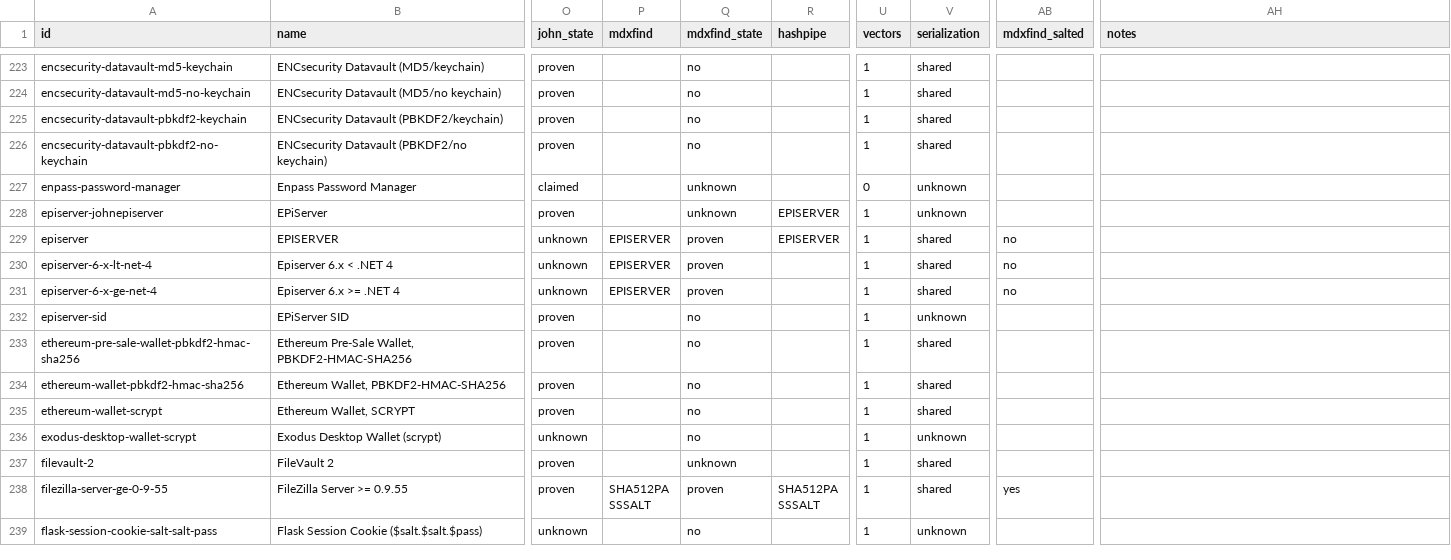
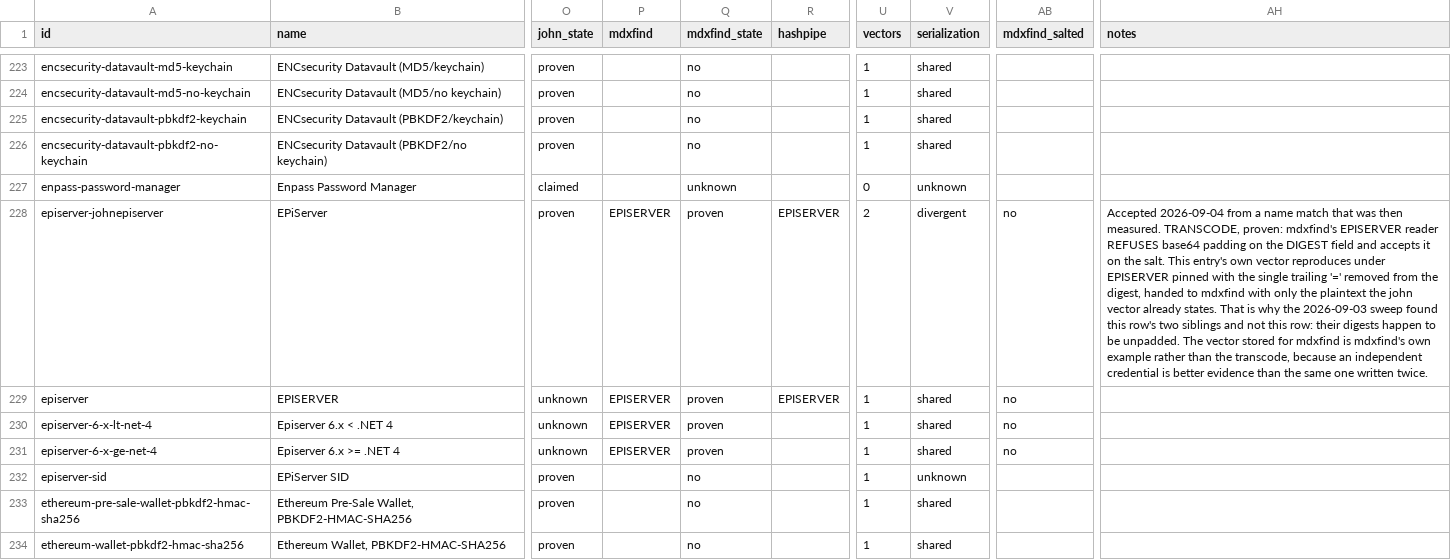
Before and after one commit to roycewilliams/cracking-rosetta, a CSV file: dist/rosetta.csv, drawn as a sheet; only a part is shown, gaps mark what is left out; the shorter side is filled out with more unchanged rows; the diff names each change by its address in the sheet, - before the commit and + after, or states it on an @@ line.

```diff
--- a/dist/rosetta.csv
+++ b/dist/rosetta.csv
-P228 (mdxfind): (empty)
+P228 (mdxfind): EPISERVER
-Q228 (mdxfind_state): unknown
+Q228 (mdxfind_state): proven
-U228 (vectors): 1
+U228 (vectors): 2
-V228 (serialization): unknown
+V228 (serialization): divergent
-AB228 (mdxfind_salted): (empty)
+AB228 (mdxfind_salted): no
-AH228 (notes): (empty)
+AH228 (notes): Accepted 2026-09-04 from a name match that was then measured. TRANSCODE, proven: mdxfind's EPISERVER reader REFUSES base64 padding on the DIGEST field and accepts it on the salt. This entry's own vector reproduces under EPISERVER pinned with the single trailing '=' removed from the digest, handed to mdxfind with only the plaintext the john vector already states. That is why the 2026-09-03 sweep found this row's two siblings and not this row: their digests happen to be unpadded. The vector stored for mdxfind is mdxfind's own example rather than the transcode, because an independent credential is better evidence than the same one written twice.
```
Also changed, not shown: 5 other files.
